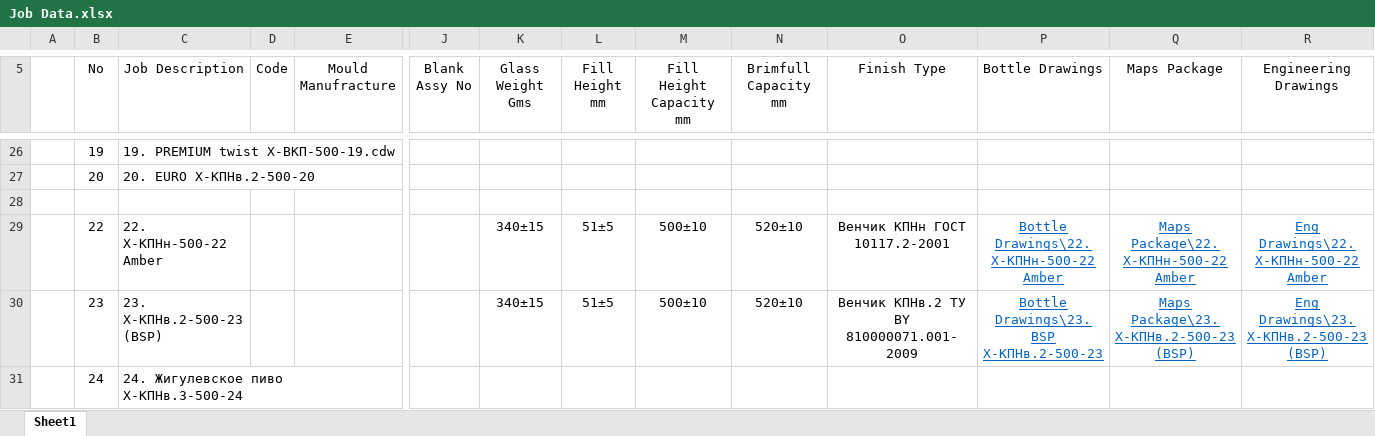
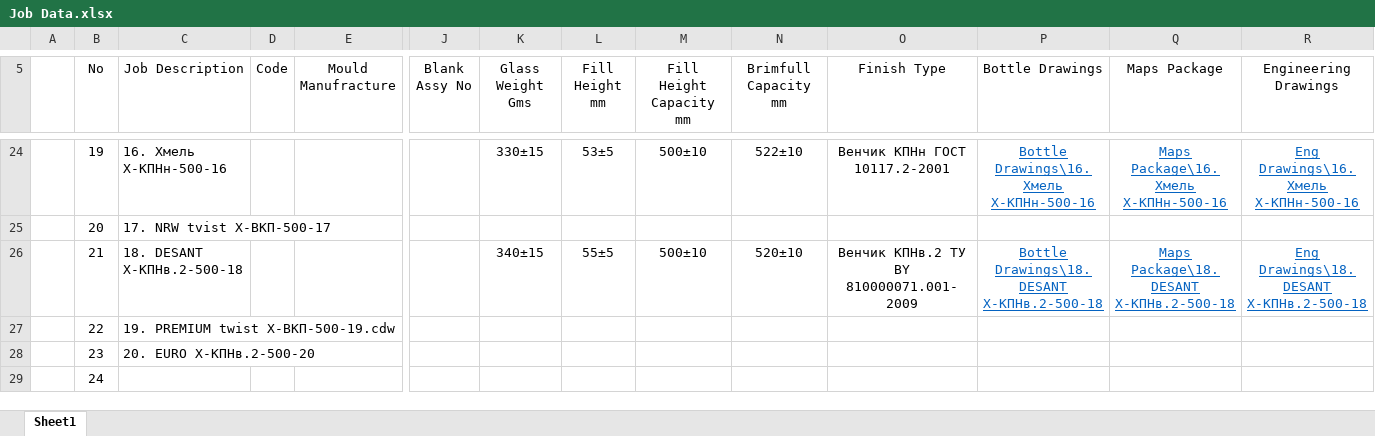
Before and after one commit to AliaksandrHaurylenka/job, an Excel workbook: Job Data.xlsx, sheet Sheet1, drawn as a sheet; only a part is shown, gaps mark what is left out; values as stored, in another font and other column widths than the file's, no borders; addresses are those after the commit; rows hold the shown columns only; the diff covers the shown part only; the diff names each change by its address in the sheet, - before the commit and + after, or states it on an @@ line.

Commit message:
desant

```diff
--- a/Job Data.xlsx (sheet Sheet1)
+++ b/Job Data.xlsx (sheet Sheet1)
-C24 (Job Description): 19. PREMIUM twist Х-ВКП-500-19.cdw
+C24 (Job Description): 16. Хмель Х-КПНн-500-16
-K24 (Glass Weight Gms): (empty)
+K24 (Glass Weight Gms): 330±15
-L24 (Fill Height mm): (empty)
+L24 (Fill Height mm): 53±5
-M24 (Fill Height Capacity mm): (empty)
+M24 (Fill Height Capacity mm): 500±10
-N24 (Brimfull Capacity mm): (empty)
+N24 (Brimfull Capacity mm): 522±10
-O24 (Finish Type): (empty)
+O24 (Finish Type): Венчик КПНн ГОСТ 10117.2-2001
-P24 (Bottle Drawings): (empty)
+P24 (Bottle Drawings): Bottle Drawings\16. Хмель Х-КПНн-500-16
-Q24 (Maps Package): (empty)
+Q24 (Maps Package): Maps Package\16. Хмель Х-КПНн-500-16
-R24 (Engineering Drawings): (empty)
+R24 (Engineering Drawings): Eng Drawings\16. Хмель Х-КПНн-500-16
-C25 (Job Description): 20. EURO Х-КПНв.2-500-20
+C25 (Job Description): 17. NRW tvist X-ВКП-500-17
-row 26: (empty)
+row 26:  | 21 | 18. DESANT Х-КПНв.2-500-18 |  |  |  | 340±15 | 55±5 | 500±10 | 520±10 | Венчик КПНв.2 ТУ BY 810000071.001-2009 | Bottle Drawings\18. DESANT Х-КПНв.2-500-18 | Maps Package\18. DESANT Х-КПНв.2-500-18 | Eng Drawings\18. DESANT Х-КПНв.2-500-18
-C27 (Job Description): 22. Х-КПНн-500-22 Amber
+C27 (Job Description): 19. PREMIUM twist Х-ВКП-500-19.cdw
-K27:K28 (Glass Weight Gms): 340±15
+K27:K28 (Glass Weight Gms): (empty)
-L27:L28 (Fill Height mm): 51±5
+L27:L28 (Fill Height mm): (empty)
-M27:M28 (Fill Height Capacity mm): 500±10
+M27:M28 (Fill Height Capacity mm): (empty)
-N27:N28 (Brimfull Capacity mm): 520±10
+N27:N28 (Brimfull Capacity mm): (empty)
-O27 (Finish Type): Венчик КПНн ГОСТ 10117.2-2001
+O27 (Finish Type): (empty)
-P27 (Bottle Drawings): Bottle Drawings\22. Х-КПНн-500-22 Amber
+P27 (Bottle Drawings): (empty)
-Q27 (Maps Package): Maps Package\22. Х-КПНн-500-22 Amber
+Q27 (Maps Package): (empty)
-R27 (Engineering Drawings): Eng Drawings\22. Х-КПНн-500-22 Amber
+R27 (Engineering Drawings): (empty)
-C28 (Job Description): 23. Х-КПНв.2-500-23 (BSP)
+C28 (Job Description): 20. EURO Х-КПНв.2-500-20
-O28 (Finish Type): Венчик КПНв.2 ТУ BY 810000071.001-2009
+O28 (Finish Type): (empty)
-P28 (Bottle Drawings): Bottle Drawings\23. BSP Х-КПНв.2-500-23
+P28 (Bottle Drawings): (empty)
-Q28 (Maps Package): Maps Package\23. Х-КПНв.2-500-23 (BSP)
+Q28 (Maps Package): (empty)
-R28 (Engineering Drawings): Eng Drawings\23. Х-КПНв.2-500-23 (BSP)
+R28 (Engineering Drawings): (empty)
-C29 (Job Description): 24. Жигулевское пиво Х-КПНв.3-500-24
+C29 (Job Description): (empty)
```
Also changed, not shown: 5 added rows, 4 removed rows and 99 edited cells elsewhere in this sheet, formulas that keep their value, Высота паллета.xlsx, 51 other files.
